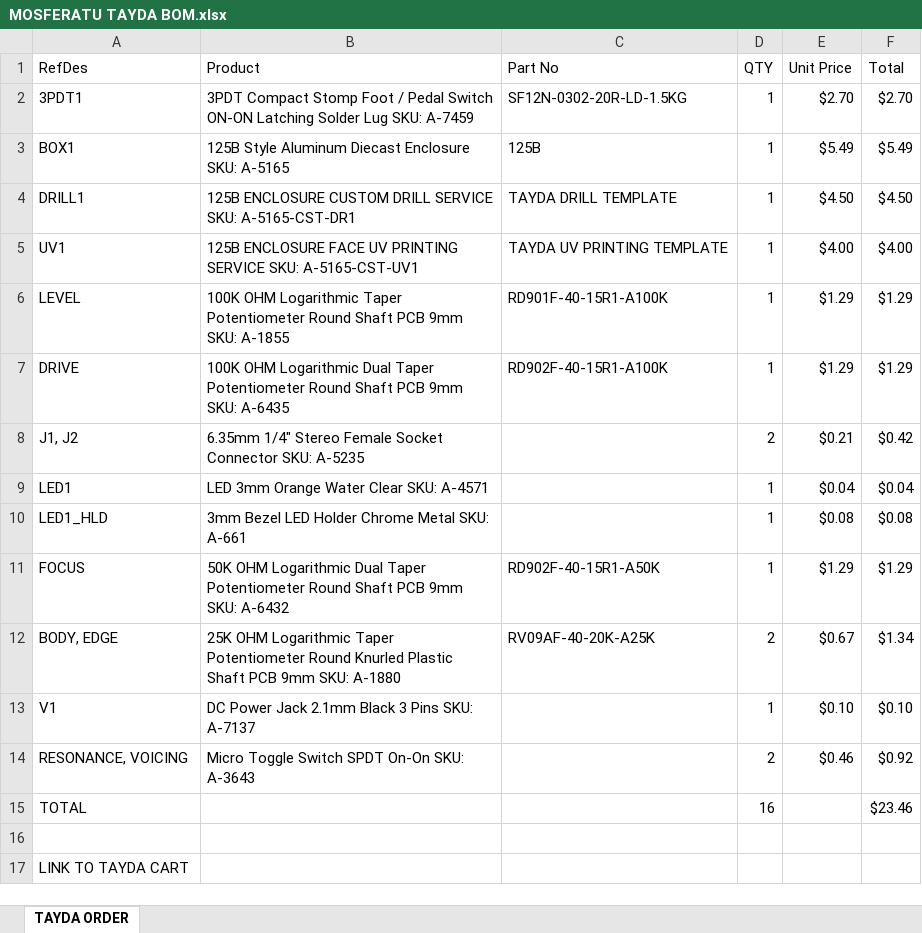
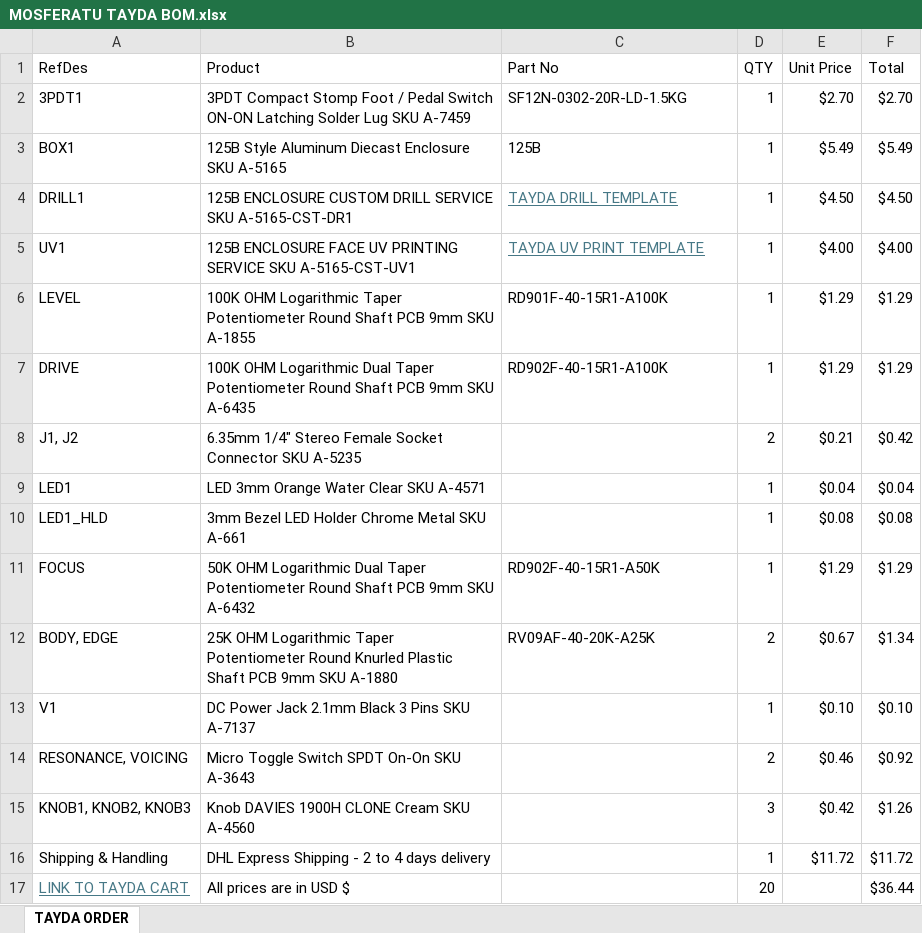
Before and after one commit to thomasbe86/RhPf, an Excel workbook: MOSFERATU TAYDA BOM.xlsx, sheet TAYDA ORDER, drawn as a sheet; values as stored, in another font and other column widths than the file's, no borders; table styles not drawn; removed rows and columns are numbered as before the commit, all else as after; the diff names each change by its address in the sheet, - before the commit and + after, or states it on an @@ line.

```diff
--- a/MOSFERATU TAYDA BOM.xlsx (sheet TAYDA ORDER)
+++ b/MOSFERATU TAYDA BOM.xlsx (sheet TAYDA ORDER)
-B2 (Product): …Solder Lug SKU: A-7459
+B2 (Product): …Solder Lug SKU A-7459
-B3 (Product): …Diecast Enclosure SKU: A-5165
+B3 (Product): …Diecast Enclosure SKU A-5165
-B4 (Product): …DRILL SERVICE SKU: A-5165-CST-DR1
+B4 (Product): …DRILL SERVICE SKU A-5165-CST-DR1
@@ C4:C5 underline: off → on, text colour: black → #467886 @@
-B5 (Product): …PRINTING SERVICE SKU: A-5165-CST-UV1
+B5 (Product): …PRINTING SERVICE SKU A-5165-CST-UV1
-C5 (Part No): TAYDA UV PRINTING TEMPLATE
+C5 (Part No): TAYDA UV PRINT TEMPLATE
-B6 (Product): …PCB 9mm SKU: A-1855
+B6 (Product): …PCB 9mm SKU A-1855
-B7 (Product): …PCB 9mm SKU: A-6435
+B7 (Product): …PCB 9mm SKU A-6435
-B8 (Product): …Socket Connector SKU: A-5235
+B8 (Product): …Socket Connector SKU A-5235
-B9 (Product): LED 3mm Orange Water Clear SKU: A-4571
+B9 (Product): LED 3mm Orange Water Clear SKU A-4571
-B10 (Product): 3mm Bezel LED Holder Chrome Metal SKU: A-661
+B10 (Product): 3mm Bezel LED Holder Chrome Metal SKU A-661
-B11 (Product): …PCB 9mm SKU: A-6432
+B11 (Product): …PCB 9mm SKU A-6432
-B12 (Product): …PCB 9mm SKU: A-1880
+B12 (Product): …PCB 9mm SKU A-1880
-B13 (Product): DC Power Jack 2.1mm Black 3 Pins SKU: A-7137
+B13 (Product): DC Power Jack 2.1mm Black 3 Pins SKU A-7137
-B14 (Product): Micro Toggle Switch SPDT On-On SKU: A-3643
+B14 (Product): Micro Toggle Switch SPDT On-On SKU A-3643
-row 15: TOTAL |  |  | 16 |  | $23.46
-row 15: (empty)
+row 15: KNOB1, KNOB2, KNOB3 | Knob DAVIES 1900H CLONE Cream SKU A-4560 |  | 3 | $0.42 | $1.26
+row 16: Shipping & Handling | DHL Express Shipping - 2 to 4 days delivery |  | 1 | $11.72 | $11.72
@@ A17 underline: off → on, text colour: black → #467886 @@
-B17 (Product): (empty)
+B17 (Product): All prices are in USD $
-D17 (QTY): (empty)
+D17 (QTY): 20
-F17 (Total): (empty)
+F17 (Total): $36.44
```
Also changed, not shown: MOSFERATU TAYDA UV PRINTING.xlsx, 8 other files.
